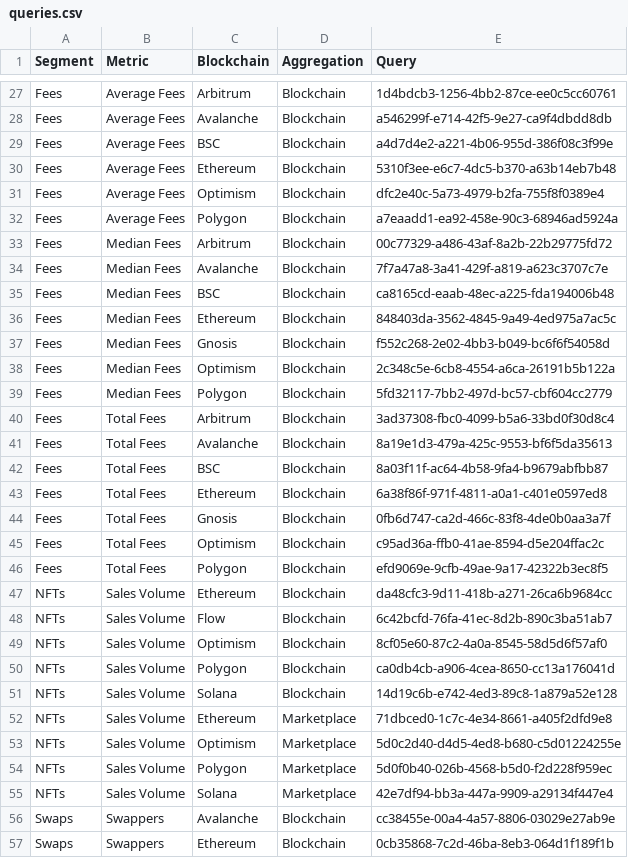
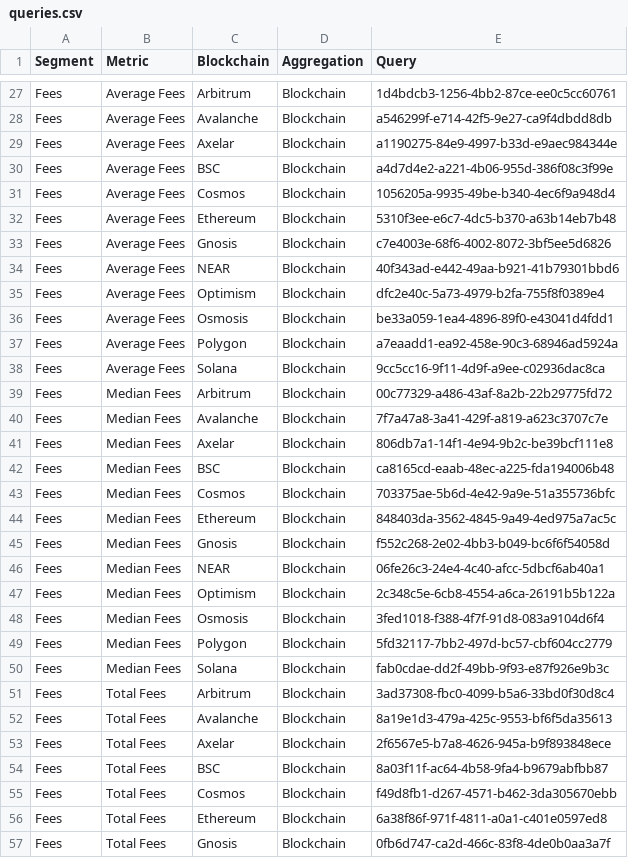
Before and after one commit to alitaslimi/outlier, a CSV file: data/queries.csv, drawn as a sheet; only a part is shown, gaps mark what is left out; the shorter side is filled out with more unchanged rows; the diff covers the shown part only.

```diff
--- a/data/queries.csv
+++ b/data/queries.csv
@@ -28,16 +28,29 @@ Fees,Average Fees,Arbitrum,Blockchain,1d4bdcb3-1256-4bb2-87ce-ee0c5cc60761
 Fees,Average Fees,Avalanche,Blockchain,a546299f-e714-42f5-9e27-ca9f4dbdd8db
+Fees,Average Fees,Axelar,Blockchain,a1190275-84e9-4997-b33d-e9aec984344e
 Fees,Average Fees,BSC,Blockchain,a4d7d4e2-a221-4b06-955d-386f08c3f99e
+Fees,Average Fees,Cosmos,Blockchain,1056205a-9935-49be-b340-4ec6f9a948d4
 Fees,Average Fees,Ethereum,Blockchain,5310f3ee-e6c7-4dc5-b370-a63b14eb7b48
+Fees,Average Fees,Gnosis,Blockchain,c7e4003e-68f6-4002-8072-3bf5ee5d6826
+Fees,Average Fees,NEAR,Blockchain,40f343ad-e442-49aa-b921-41b79301bbd6
 Fees,Average Fees,Optimism,Blockchain,dfc2e40c-5a73-4979-b2fa-755f8f0389e4
+Fees,Average Fees,Osmosis,Blockchain,be33a059-1ea4-4896-89f0-e43041d4fdd1
 Fees,Average Fees,Polygon,Blockchain,a7eaadd1-ea92-458e-90c3-68946ad5924a
+Fees,Average Fees,Solana,Blockchain,9cc5cc16-9f11-4d9f-a9ee-c02936dac8ca
 Fees,Median Fees,Arbitrum,Blockchain,00c77329-a486-43af-8a2b-22b29775fd72
 Fees,Median Fees,Avalanche,Blockchain,7f7a47a8-3a41-429f-a819-a623c3707c7e
+Fees,Median Fees,Axelar,Blockchain,806db7a1-14f1-4e94-9b2c-be39bcf111e8
 Fees,Median Fees,BSC,Blockchain,ca8165cd-eaab-48ec-a225-fda194006b48
+Fees,Median Fees,Cosmos,Blockchain,703375ae-5b6d-4e42-9a9e-51a355736bfc
 Fees,Median Fees,Ethereum,Blockchain,848403da-3562-4845-9a49-4ed975a7ac5c
 Fees,Median Fees,Gnosis,Blockchain,f552c268-2e02-4bb3-b049-bc6f6f54058d
+Fees,Median Fees,NEAR,Blockchain,06fe26c3-24e4-4c40-afcc-5dbcf6ab40a1
 Fees,Median Fees,Optimism,Blockchain,2c348c5e-6cb8-4554-a6ca-26191b5b122a
+Fees,Median Fees,Osmosis,Blockchain,3fed1018-f388-4f7f-91d8-083a9104d6f4
 Fees,Median Fees,Polygon,Blockchain,5fd32117-7bb2-497d-bc57-cbf604cc2779
+Fees,Median Fees,Solana,Blockchain,fab0cdae-dd2f-49bb-9f93-e87f926e9b3c
 Fees,Total Fees,Arbitrum,Blockchain,3ad37308-fbc0-4099-b5a6-33bd0f30d8c4
 Fees,Total Fees,Avalanche,Blockchain,8a19e1d3-479a-425c-9553-bf6f5da35613
+Fees,Total Fees,Axelar,Blockchain,2f6567e5-b7a8-4626-945a-b9f893848ece
 Fees,Total Fees,BSC,Blockchain,8a03f11f-ac64-4b58-9fa4-b9679abfbb87
+Fees,Total Fees,Cosmos,Blockchain,f49d8fb1-d267-4571-b462-3da305670ebb
 Fees,Total Fees,Ethereum,Blockchain,6a38f86f-971f-4811-a0a1-c401e0597ed8
```
Also changed, not shown: 5 added rows and 8 moved rows elsewhere in this file, data/blocks_total_count_blockchain_daily.csv, data/nfts_sales_volume_marketplace_daily.csv, 17 other files.
